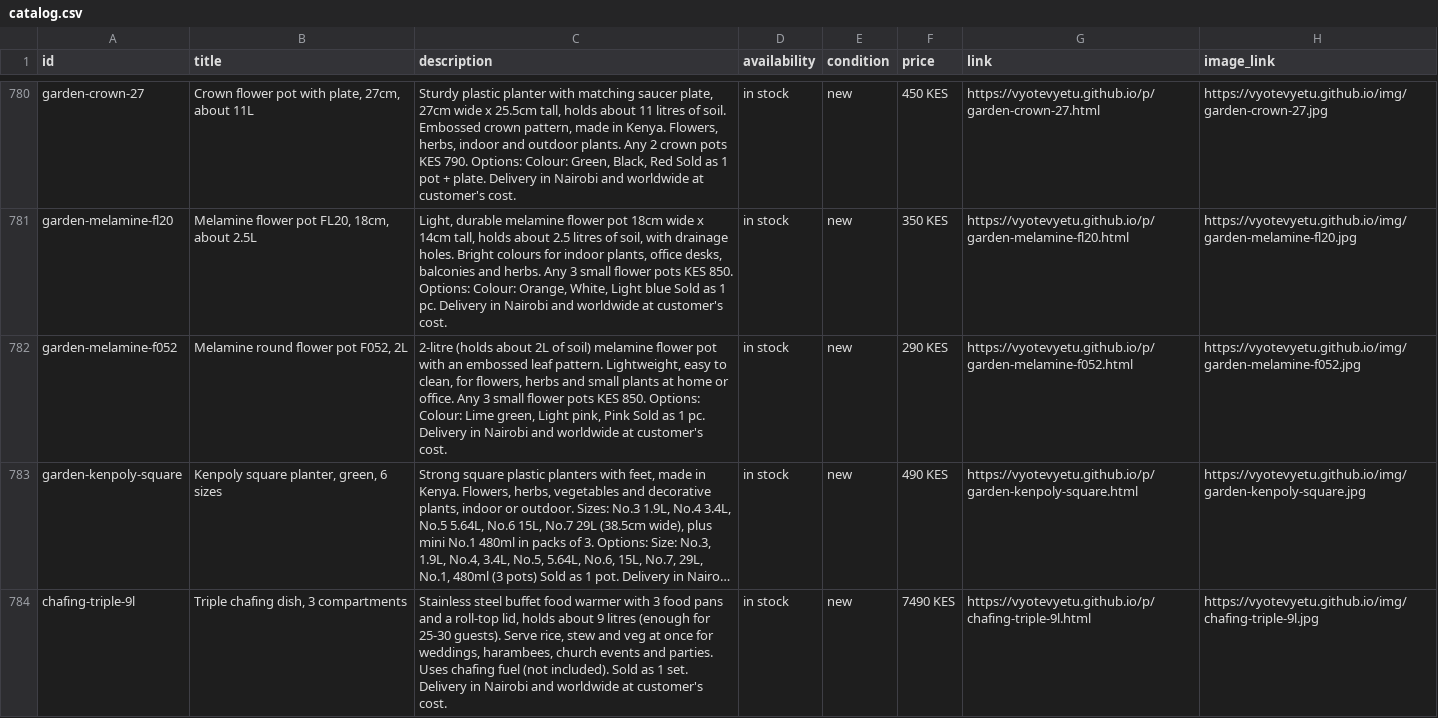
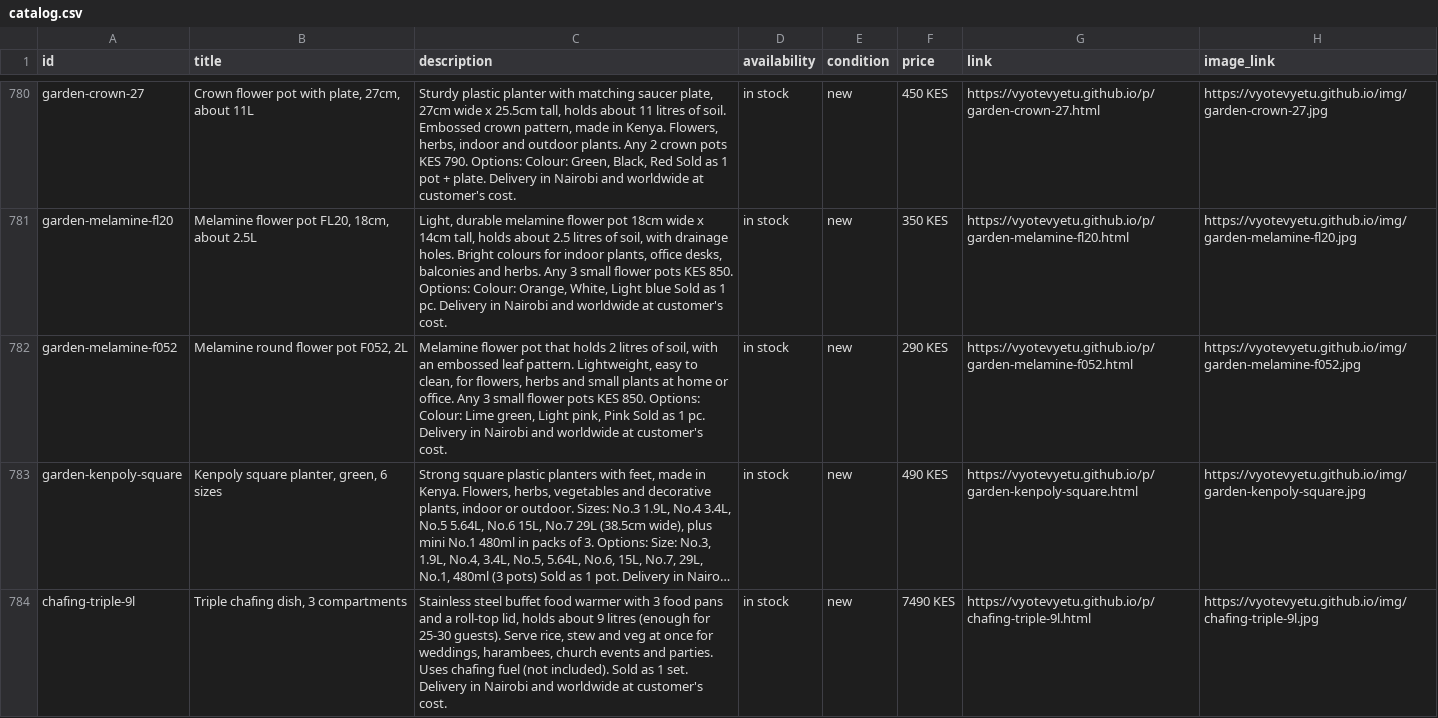
Before and after one commit to Vyotevyetu/vyotevyetu.github.io, a CSV file: catalog.csv, drawn as a sheet; only a part is shown, gaps mark what is left out; long unchanged cells end in …; the diff names each change by its address in the sheet, - before the commit and + after, or states it on an @@ line.

```diff
--- a/catalog.csv
+++ b/catalog.csv
-C782 (description): 2-litre (holds about 2L of soil) melamine flower pot with an…
+C782 (description): Melamine flower pot that holds 2 litres of soil, with an…
```
Also changed, not shown: 3 other files.
